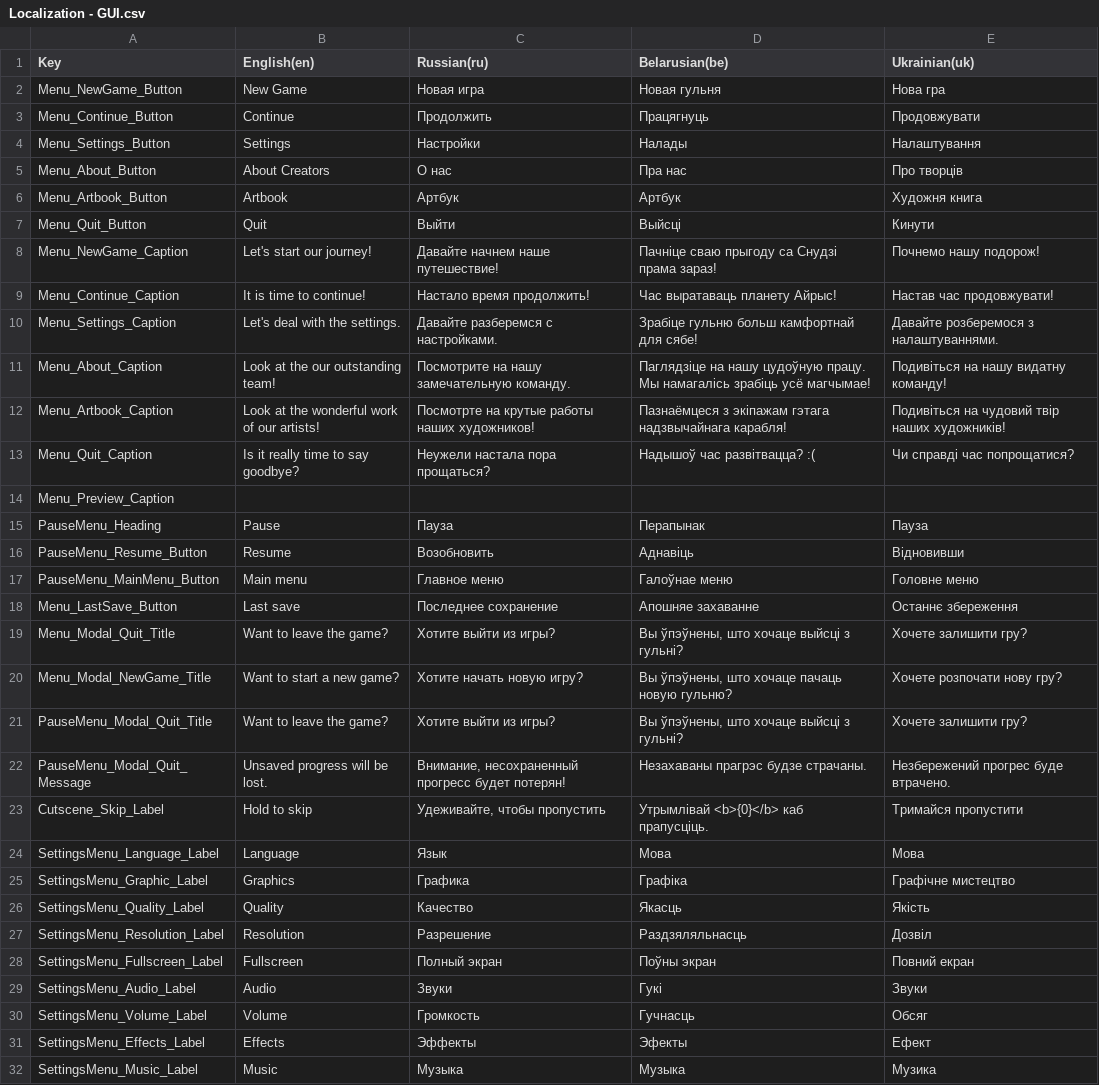
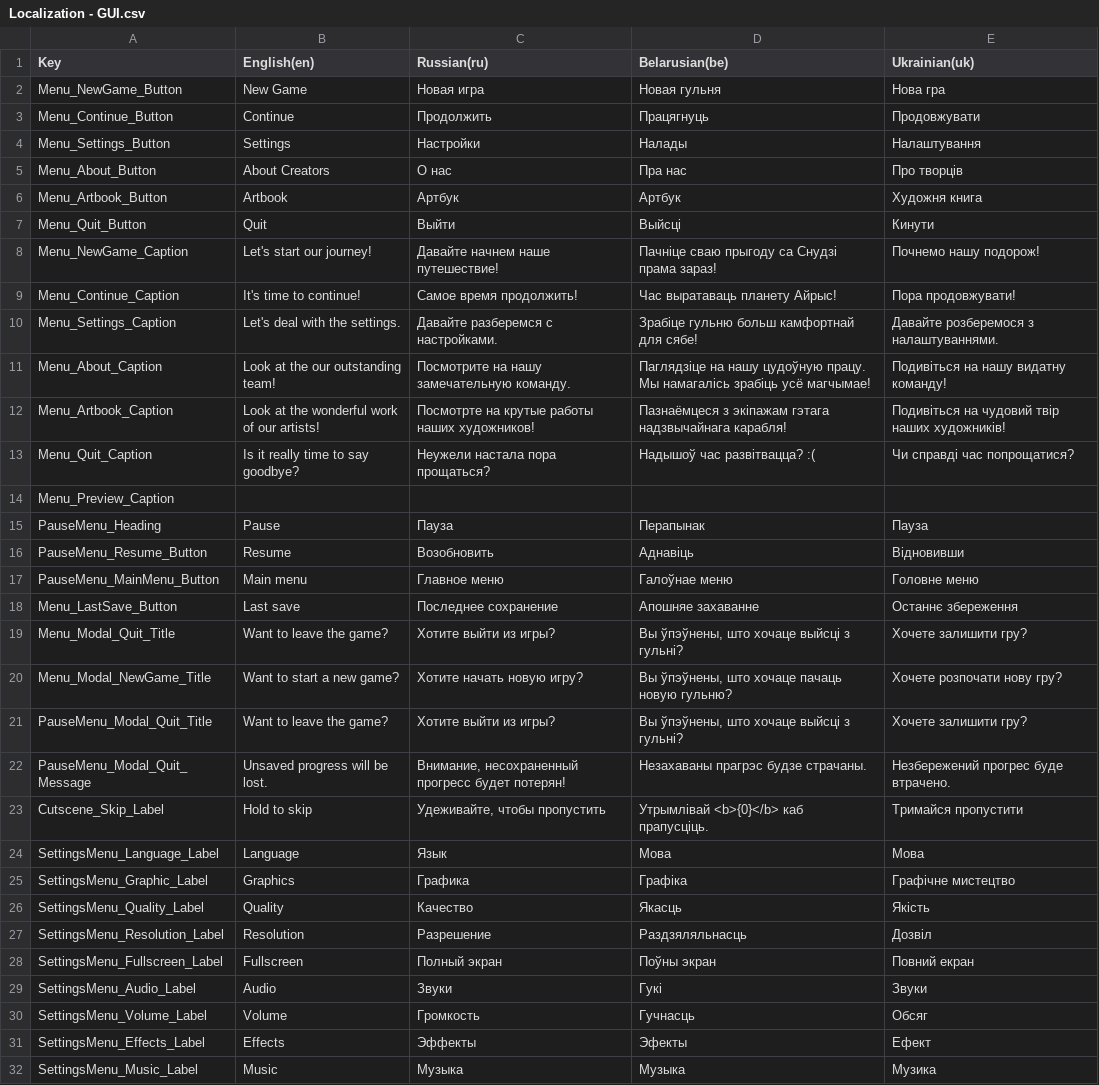
Before and after one commit to GamedevExperienceStables/gamedev-experience-stables, a CSV file: Assets/Game/Level/Data/Localization/ImportedSheets/Localization - GUI.csv, drawn as a sheet; only a part is shown.

```diff
--- a/Assets/Game/Level/Data/Localization/ImportedSheets/Localization - GUI.csv
+++ b/Assets/Game/Level/Data/Localization/ImportedSheets/Localization - GUI.csv
@@ -8,19 +8,19 @@ Menu_Quit_Button,Quit,Выйти,Выйсцi,Кинути
 Menu_NewGame_Caption,Let's start our journey!,Давайте начнем наше путешествие!,Пачнiце сваю прыгоду са Снудзi прама зараз!,Почнемо нашу подорож!
-Menu_Continue_Caption,It is time to continue!,Настало время продолжить!,Час выратаваць планету Айрыc!,Настав час продовжувати!
-Menu_Settings_Caption,Let's deal with the settings.,Давайте разберемся с настройками.,Зрабіце гульню больш камфортнай для сябе!,Давайте розберемося з налаштуваннями.
-Menu_About_Caption,Look at the our outstanding team!,Посмотрите на нашу замечательную команду.,Паглядзіце на нашу цудоўную працу. Мы намагалісь зрабіць усё магчымае!,Подивіться на нашу видатну команду!
-Menu_Artbook_Caption,Look at the  wonderful work of our artists!,Посмотрте на крутые работы наших художников!,Пазнаёмцеся з экіпажам гэтага надзвычайнага карабля!,Подивіться на чудовий твір наших художників!
-Menu_Quit_Caption,Is it really time to say goodbye?,Неужели настала пора прощаться?,Надышоў час развітвацца? :(,Чи справді час попрощатися?
+Menu_Continue_Caption,It's time to continue!,Самое время продолжить!,Час выратаваць планету Айрыc!,Пора продовжувати!
+Menu_Settings_Caption,Let's deal with the settings.,Давайте разберемся с настройками.,Зрабiце гульню больш камфортнай для сябе!,Давайте розберемося з налаштуваннями.
+Menu_About_Caption,Look at the our outstanding team!,Посмотрите на нашу замечательную команду.,Паглядзiце на нашу цудоўную працу. Мы намагалiсь зрабiць усё магчымае!,Подивіться на нашу видатну команду!
+Menu_Artbook_Caption,Look at the  wonderful work of our artists!,Посмотрте на крутые работы наших художников!,Пазнаёмцеся з экiпажам гэтага надзвычайнага карабля!,Подивіться на чудовий твір наших художників!
+Menu_Quit_Caption,Is it really time to say goodbye?,Неужели настала пора прощаться?,Надышоў час развiтвацца? :(,Чи справді час попрощатися?
 Menu_Preview_Caption, , , ,
 PauseMenu_Heading,Pause,Пауза,Перапынак,Пауза
-PauseMenu_Resume_Button,Resume,Возобновить,Аднавіць,Відновивши
+PauseMenu_Resume_Button,Resume,Возобновить,Аднавiць,Відновивши
 PauseMenu_MainMenu_Button,Main menu,Главное меню,Галоўнае меню,Головне меню
 Menu_LastSave_Button,Last save,Последнее сохранение,Апошняе захаванне,Останнє збереження
-Menu_Modal_Quit_Title,Want to leave the game?,Хотите выйти из игры?,"Вы ўпэўнены, што хочаце выйсці з гульні?",Хочете залишити гру?
+Menu_Modal_Quit_Title,Want to leave the game?,Хотите выйти из игры?,"Вы ўпэўнены, што хочаце выйсцi з гульнi?",Хочете залишити гру?
 Menu_Modal_NewGame_Title,Want to start a new game?,Хотите начать новую игру?,"Вы ўпэўнены, што хочаце пачаць новую гульню?",Хочете розпочати нову гру?
-PauseMenu_Modal_Quit_Title,Want to leave the game?,Хотите выйти из игры?,"Вы ўпэўнены, што хочаце выйсці з гульні?",Хочете залишити гру?
+PauseMenu_Modal_Quit_Title,Want to leave the game?,Хотите выйти из игры?,"Вы ўпэўнены, што хочаце выйсцi з гульнi?",Хочете залишити гру?
 PauseMenu_Modal_Quit_Message,Unsaved progress will be lost.,"Внимание, несохраненный прогресс будет потерян!",Незахаваны прагрэс будзе страчаны.,Незбережений прогрес буде втрачено.
-Cutscene_Skip_Label,Hold to skip,"Удеживайте, чтобы пропустить",Утрымлівай <b>{0}</b> каб прапусціць.,Тримайся пропустити
+Cutscene_Skip_Label,Hold to skip,"Удеживайте, чтобы пропустить",Утрымлiвай <b>{0}</b> каб прапусцiць.,Тримайся пропустити
 SettingsMenu_Language_Label,Language,Язык,Мова,Мова
-SettingsMenu_Graphic_Label,Graphics,Графика,Графіка,Графічне мистецтво
+SettingsMenu_Graphic_Label,Graphics,Графика,Графiка,Графічне мистецтво
 SettingsMenu_Quality_Label,Quality,Качество,Якасць,Якість
@@ -28,3 +28,3 @@ SettingsMenu_Resolution_Label,Resolution,Разрешение,Раздзялял
 SettingsMenu_Fullscreen_Label,Fullscreen,Полный экран,Поўны экран,Повний екран
-SettingsMenu_Audio_Label,Audio,Звуки,Гукі,Звуки
+SettingsMenu_Audio_Label,Audio,Звуки,Гукi,Звуки
 SettingsMenu_Volume_Label,Volume,Громкость,Гучнасць,Обсяг
```
Also changed, not shown: Assets/Game/Level/Data/Localization/ImportedSheets/Localization - Dialog.csv, Assets/Game/Level/Data/Localization/ImportedSheets/Localization - GamePlay.csv, 13 other files.
